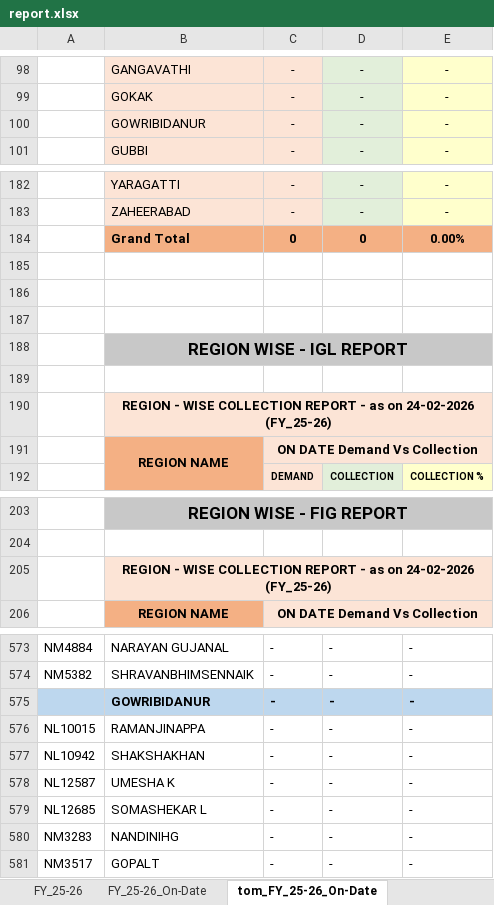
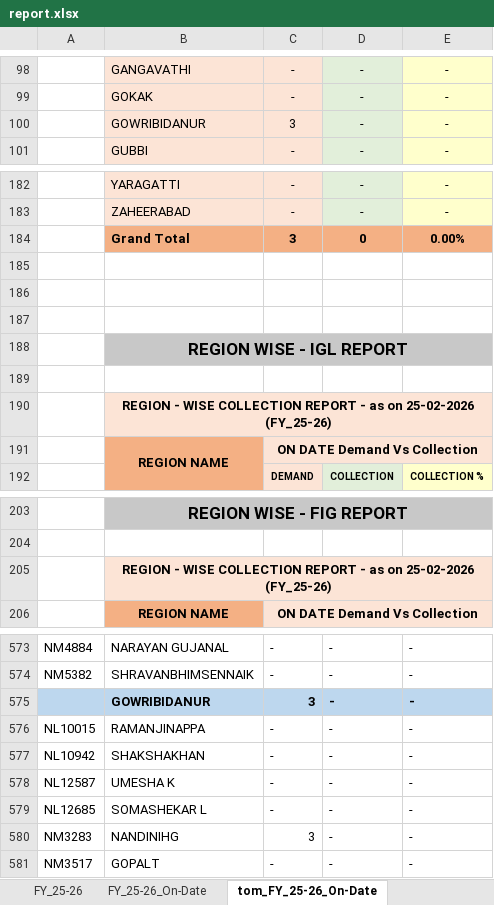
Before and after one commit to Raghunandan1157/Coll_Db, an Excel workbook: data/report.xlsx, sheet tom_FY_25-26_On-Date, drawn as a sheet; only a part is shown, gaps mark what is left out; values as stored, in another font and other column widths than the file's, no borders; the diff covers the shown part only; the diff names each change by its address in the sheet, - before the commit and + after, or states it on an @@ line.

```diff
--- a/data/report.xlsx (sheet tom_FY_25-26_On-Date)
+++ b/data/report.xlsx (sheet tom_FY_25-26_On-Date)
-C100: -
+C100: 3
-C184: 0
+C184: 3
-B190: …as on 24-02-2026 (FY_25-26)
+B190: …as on 25-02-2026 (FY_25-26)
-B205: …as on 24-02-2026 (FY_25-26)
+B205: …as on 25-02-2026 (FY_25-26)
-C575: -
+C575: 3
-C580: -
+C580: 3
```
Also changed, not shown: 13 edited cells elsewhere in this sheet, sheet OverAll, sheet FY_25-26, sheet OverAll_On-Date, sheet FY_25-26_On-Date, sheet tom_OverAll_On-Date, formulas that keep their value.
